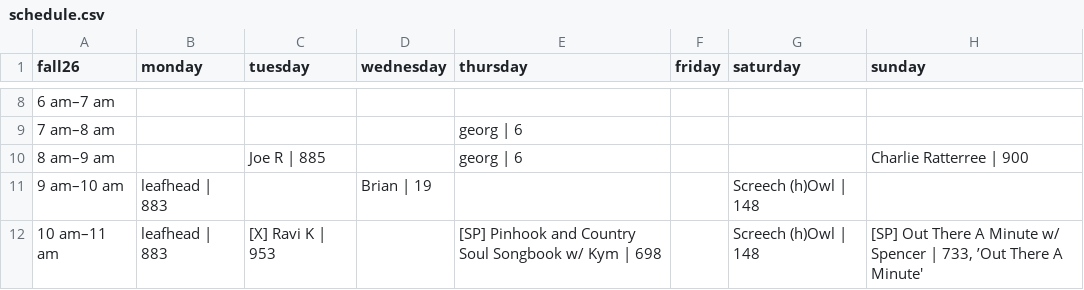
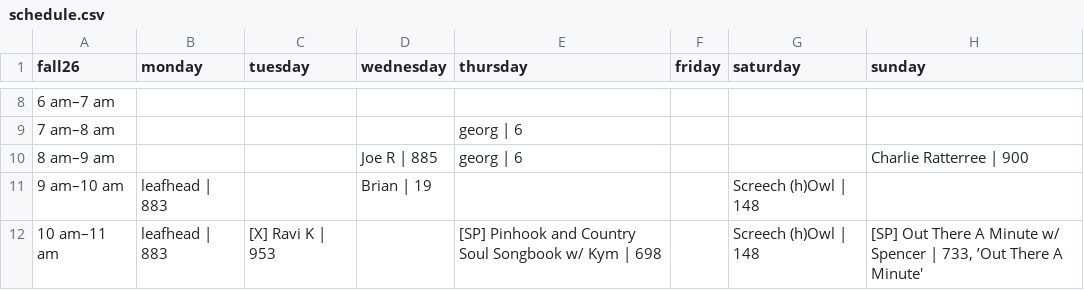
Before and after one commit to landmarco/wxdnew, a CSV file: public/uploads/schedule.csv, drawn as a sheet; only a part is shown, gaps mark what is left out.

Commit message:
Update schedule.csv joe tues to wed

```diff
--- a/public/uploads/schedule.csv
+++ b/public/uploads/schedule.csv
@@ -9,3 +9,3 @@ fall26,monday,tuesday,wednesday,thursday,friday,saturday,sunday
 7 am–8 am,,,,georg | 6,,,
-8 am–9 am,,Joe R | 885,,georg | 6,,,Charlie Ratterree | 900
+8 am–9 am,,,Joe R | 885,georg | 6,,,Charlie Ratterree | 900
 9 am–10 am,leafhead | 883,,Brian | 19,,,Screech (h)Owl | 148,
```
